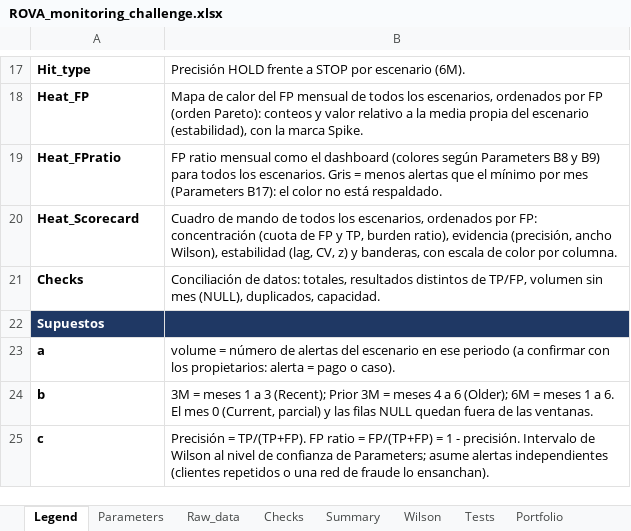
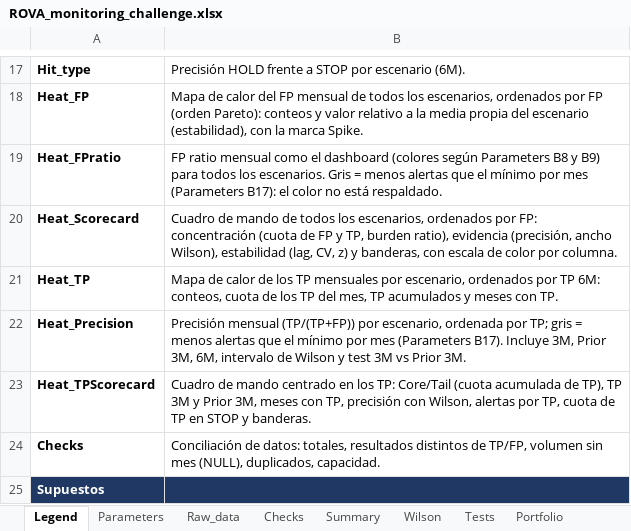
Before and after one commit to spi05/Work, an Excel workbook: ROVA_monitoring_challenge.xlsx, sheet Legend, drawn as a sheet; only a part is shown, gaps mark what is left out; the shorter side is filled out with more unchanged rows; values as stored, in another font and other column widths than the file's, no borders; the diff names each change by its address in the sheet, - before the commit and + after, or states it on an @@ line.

```diff
--- a/ROVA_monitoring_challenge.xlsx (sheet Legend)
+++ b/ROVA_monitoring_challenge.xlsx (sheet Legend)
+row 21: Heat_TP | Mapa de calor de los TP mensuales por escenario, ordenados por TP 6M: conteos, cuota de los TP del mes, TP acumulados y meses con TP.
+row 22: Heat_Precision | Precisión mensual (TP/(TP+FP)) por escenario, ordenada por TP; gris = menos alertas que el mínimo por mes (Parameters B17). Incluye 3M, Prior 3M, 6M, intervalo de Wilson y test 3M vs Prior 3M.
+row 23: Heat_TPScorecard | Cuadro de mando centrado en los TP: Core/Tail (cuota acumulada de TP), TP 3M y Prior 3M, meses con TP, precisión con Wilson, alertas por TP, cuota de TP en STOP y banderas.
```
Also changed, not shown: sheet Parameters, sheet Summary, other sheet tabs, charts or pictures.
